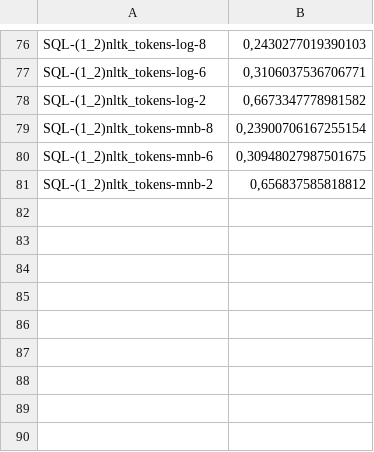
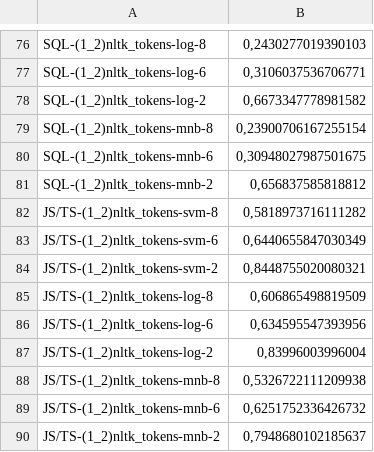
Before and after one commit to ETF-NLP/AVANTES-Classification, a CSV file: results/bow_EN_per_language.csv, drawn as a sheet; only a part is shown, gaps mark what is left out; the diff names each change by its address in the sheet, - before the commit and + after, or states it on an @@ line.

```diff
--- a/results/bow_EN_per_language.csv
+++ b/results/bow_EN_per_language.csv
+row 82: JS/TS-(1_2)nltk_tokens-svm-8 | 0,5818973716111282
+row 83: JS/TS-(1_2)nltk_tokens-svm-6 | 0,6440655847030349
+row 84: JS/TS-(1_2)nltk_tokens-svm-2 | 0,8448755020080321
+row 85: JS/TS-(1_2)nltk_tokens-log-8 | 0,606865498819509
+row 86: JS/TS-(1_2)nltk_tokens-log-6 | 0,634595547393956
+row 87: JS/TS-(1_2)nltk_tokens-log-2 | 0,83996003996004
+row 88: JS/TS-(1_2)nltk_tokens-mnb-8 | 0,5326722111209938
+row 89: JS/TS-(1_2)nltk_tokens-mnb-6 | 0,6251752336426732
+row 90: JS/TS-(1_2)nltk_tokens-mnb-2 | 0,7948680102185637
```
Also changed, not shown: results/bow_SR_per_language.csv, 1 other file.
